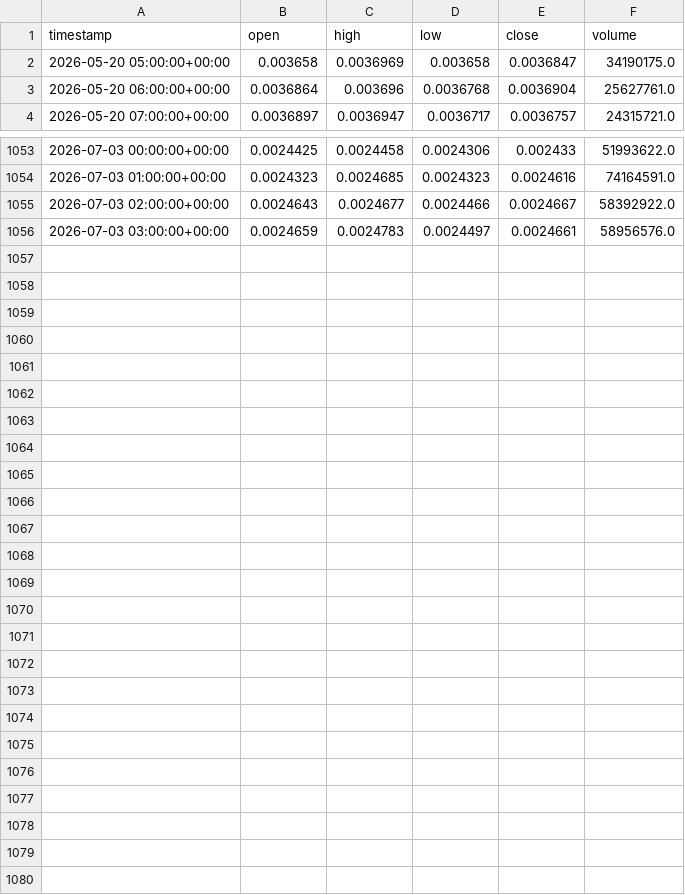
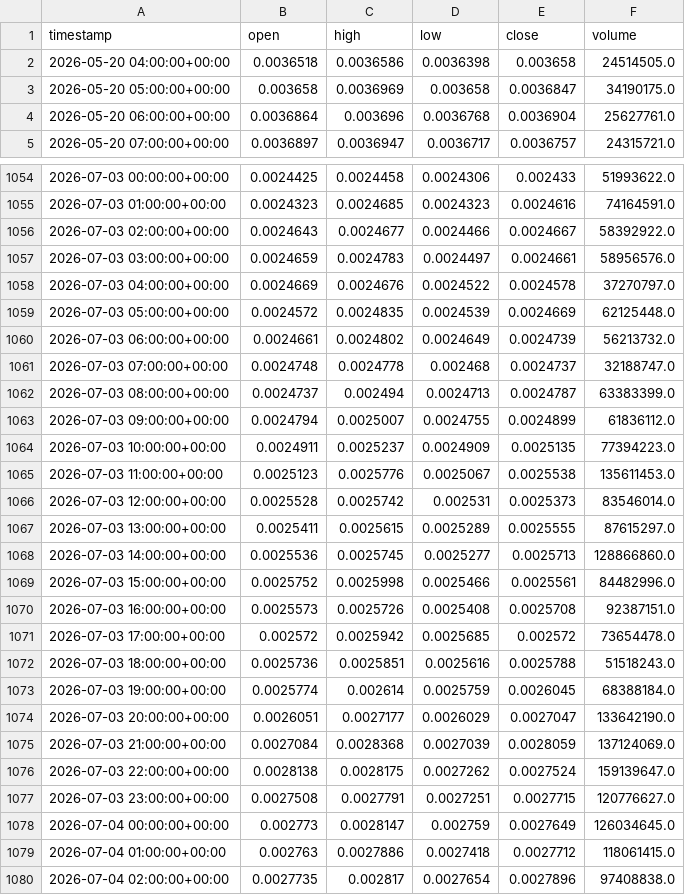
Before and after one commit to jonas0915/Phmex-S, a CSV file: backtest_data_june/1000PEPE_USDT_USDT_1h.csv, drawn as a sheet; only a part is shown, gaps mark what is left out.

```diff
--- a/backtest_data_june/1000PEPE_USDT_USDT_1h.csv
+++ b/backtest_data_june/1000PEPE_USDT_USDT_1h.csv
@@ -1,2 +1,3 @@
 timestamp,open,high,low,close,volume
+2026-05-20 04:00:00+00:00,0.0036518,0.0036586,0.0036398,0.003658,24514505.0
 2026-05-20 05:00:00+00:00,0.003658,0.0036969,0.003658,0.0036847,34190175.0
@@ -1056 +1057,24 @@ timestamp,open,high,low,close,volume
 2026-07-03 03:00:00+00:00,0.0024659,0.0024783,0.0024497,0.0024661,58956576.0
+2026-07-03 04:00:00+00:00,0.0024669,0.0024676,0.0024522,0.0024578,37270797.0
+2026-07-03 05:00:00+00:00,0.0024572,0.0024835,0.0024539,0.0024669,62125448.0
+2026-07-03 06:00:00+00:00,0.0024661,0.0024802,0.0024649,0.0024739,56213732.0
+2026-07-03 07:00:00+00:00,0.0024748,0.0024778,0.002468,0.0024737,32188747.0
+2026-07-03 08:00:00+00:00,0.0024737,0.002494,0.0024713,0.0024787,63383399.0
+2026-07-03 09:00:00+00:00,0.0024794,0.0025007,0.0024755,0.0024899,61836112.0
+2026-07-03 10:00:00+00:00,0.0024911,0.0025237,0.0024909,0.0025135,77394223.0
+2026-07-03 11:00:00+00:00,0.0025123,0.0025776,0.0025067,0.0025538,135611453.0
+2026-07-03 12:00:00+00:00,0.0025528,0.0025742,0.002531,0.0025373,83546014.0
+2026-07-03 13:00:00+00:00,0.0025411,0.0025615,0.0025289,0.0025555,87615297.0
+2026-07-03 14:00:00+00:00,0.0025536,0.0025745,0.0025277,0.0025713,128866860.0
+2026-07-03 15:00:00+00:00,0.0025752,0.0025998,0.0025466,0.0025561,84482996.0
+2026-07-03 16:00:00+00:00,0.0025573,0.0025726,0.0025408,0.0025708,92387151.0
+2026-07-03 17:00:00+00:00,0.002572,0.0025942,0.0025685,0.002572,73654478.0
+2026-07-03 18:00:00+00:00,0.0025736,0.0025851,0.0025616,0.0025788,51518243.0
+2026-07-03 19:00:00+00:00,0.0025774,0.002614,0.0025759,0.0026045,68388184.0
+2026-07-03 20:00:00+00:00,0.0026051,0.0027177,0.0026029,0.0027047,133642190.0
+2026-07-03 21:00:00+00:00,0.0027084,0.0028368,0.0027039,0.0028059,137124069.0
+2026-07-03 22:00:00+00:00,0.0028138,0.0028175,0.0027262,0.0027524,159139647.0
+2026-07-03 23:00:00+00:00,0.0027508,0.0027791,0.0027251,0.0027715,120776627.0
+2026-07-04 00:00:00+00:00,0.002773,0.0028147,0.002759,0.0027649,126034645.0
+2026-07-04 01:00:00+00:00,0.002763,0.0027886,0.0027418,0.0027712,118061415.0
+2026-07-04 02:00:00+00:00,0.0027735,0.002817,0.0027654,0.0027896,97408838.0
```
Also changed, not shown: backtest_data_june/ADA_USDT_USDT_1h.csv, backtest_data_june/BTC_USDT_USDT_1h.csv, 55 other files.
